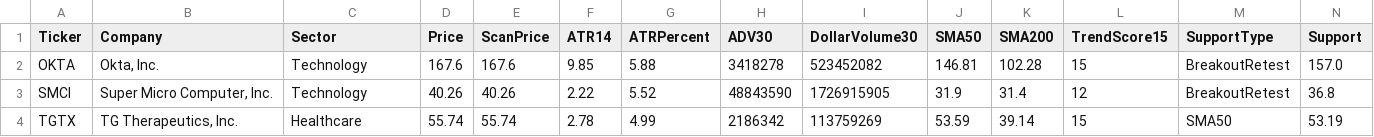
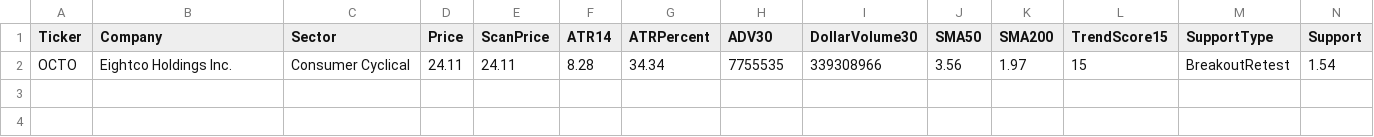
Before and after one commit to nryan63/stock-scanner-output, a CSV file: scanner_watchlist_v3.csv, drawn as a sheet; only a part is shown; removed rows and columns are numbered as before the commit, all else as after; rows hold the shown columns only; the diff names each change by its address in the sheet, - before the commit and + after, or states it on an @@ line.

```diff
--- a/scanner_watchlist_v3.csv
+++ b/scanner_watchlist_v3.csv
-row 2: OKTA | Okta, Inc. | Technology | 167.6 | 167.6 | 9.85 | 5.88 | 3418278 | 523452082 | 146.81 | 102.28 | 15 | BreakoutRetest | 157.0
-row 3: SMCI | Super Micro Computer, Inc. | Technology | 40.26 | 40.26 | 2.22 | 5.52 | 48843590 | 1726915905 | 31.9 | 31.4 | 12 | BreakoutRetest | 36.8
-row 4: TGTX | TG Therapeutics, Inc. | Healthcare | 55.74 | 55.74 | 2.78 | 4.99 | 2186342 | 113759269 | 53.59 | 39.14 | 15 | SMA50 | 53.19
+row 2: OCTO | Eightco Holdings Inc. | Consumer Cyclical | 24.11 | 24.11 | 8.28 | 34.34 | 7755535 | 339308966 | 3.56 | 1.97 | 15 | BreakoutRetest | 1.54
```
Also changed, not shown: scanner_qualifiers_v3.csv, scanner_results_v3.csv, 1 other file.
